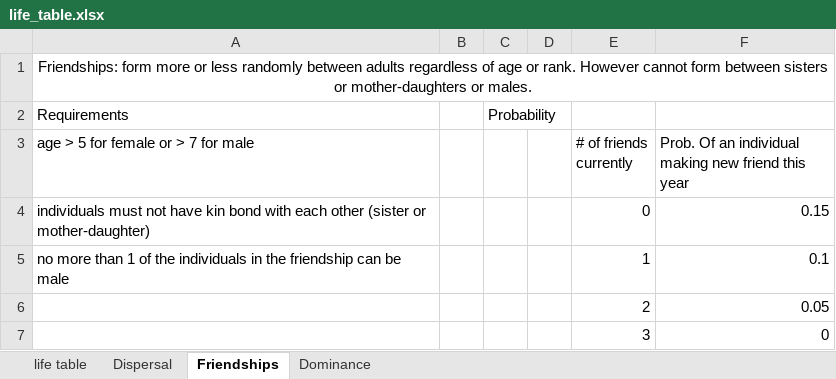
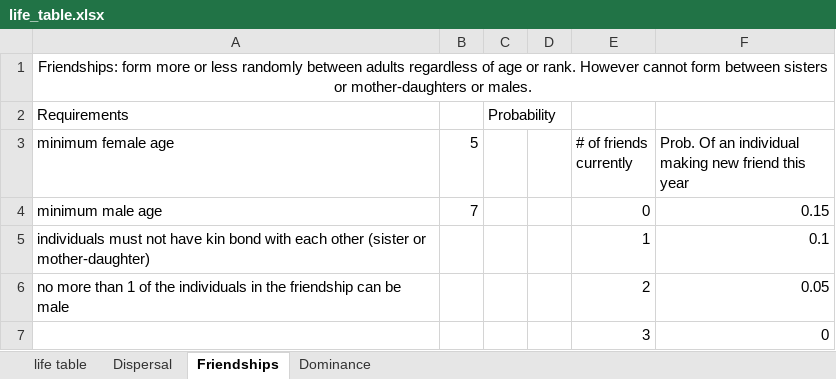
Before and after one commit to adeeshaek/primate-social-network, an Excel workbook: Excel Files/life_table.xlsx, sheet Friendships, drawn as a sheet; values as stored, in another font and other column widths than the file's, no borders; removed rows and columns are numbered as before the commit, all else as after; the diff names each change by its address in the sheet, - before the commit and + after, or states it on an @@ line.

```diff
--- a/Excel Files/life_table.xlsx (sheet Friendships)
+++ b/Excel Files/life_table.xlsx (sheet Friendships)
-A3: age > 5 for female or > 7 for male
+A3: minimum female age
-B3: (empty)
+B3: 5
+row 4: minimum male age | 7 |  |  | 0 | 0.15
-E5 (# of friends currently): 0
+E5 (# of friends currently): 1
-F5: 0.15
+F5: 0.1
-E6 (# of friends currently): 1
+E6 (# of friends currently): 2
-F6: 0.1
+F6: 0.05
-row 6:  |  |  |  | 2 | 0.05
```
Also changed, not shown: sheet Dominance, sheet life table, 3 other files.
